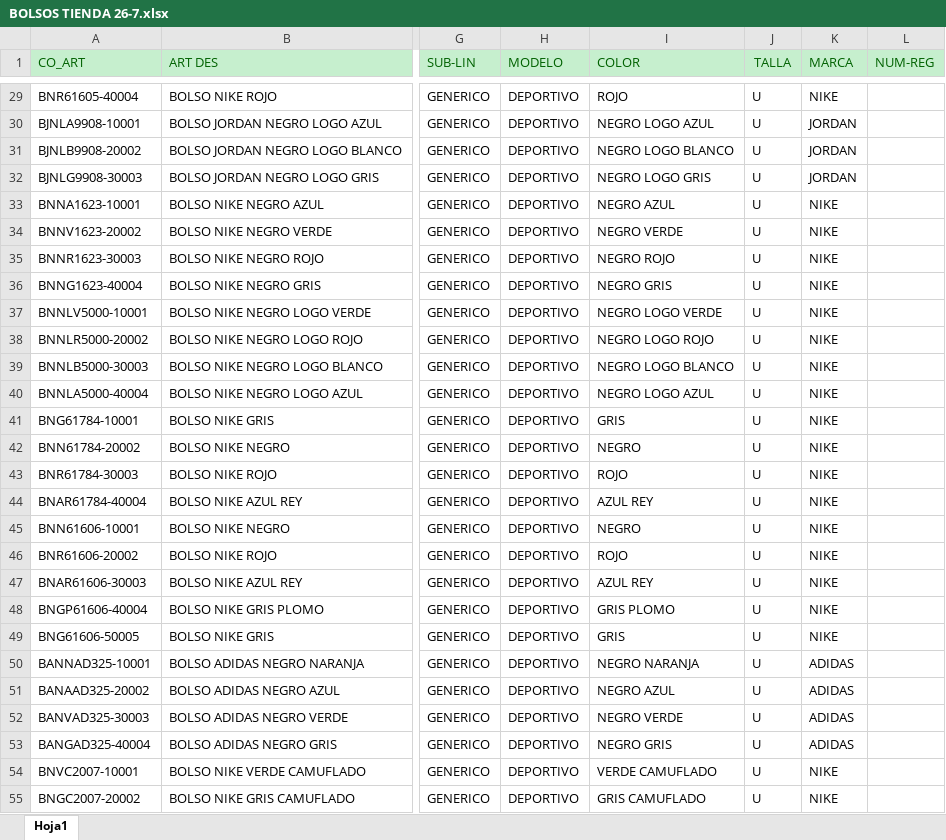
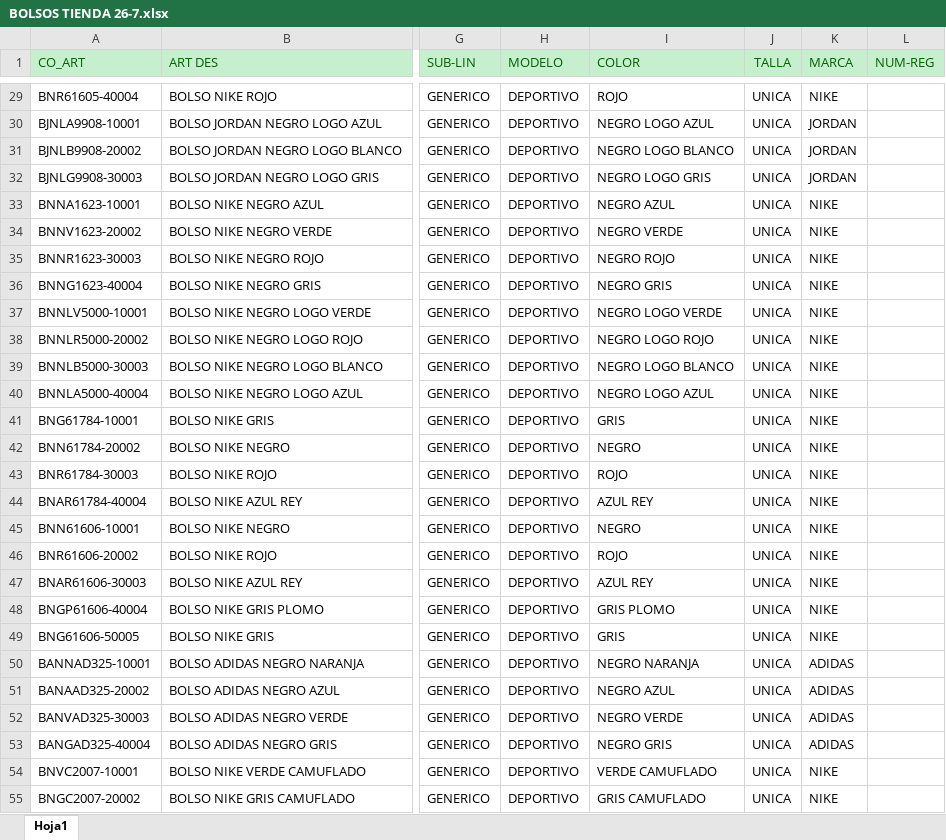
Before and after one commit to torreta/ExcelNamesToCode, an Excel workbook: INVENTARIOS TIENDA/BOLSOS TIENDA 26-7.xlsx, sheet Hoja1, drawn as a sheet; only a part is shown, gaps mark what is left out; values as stored, in another font and other column widths than the file's, no borders; the diff covers the shown part only; the diff names each change by its address in the sheet, - before the commit and + after, or states it on an @@ line.

```diff
--- a/INVENTARIOS TIENDA/BOLSOS TIENDA 26-7.xlsx (sheet Hoja1)
+++ b/INVENTARIOS TIENDA/BOLSOS TIENDA 26-7.xlsx (sheet Hoja1)
-J29:J55 (TALLA): U
+J29:J55 (TALLA): UNICA
```
Also changed, not shown: 40 edited cells elsewhere in this sheet, 3 other files.
